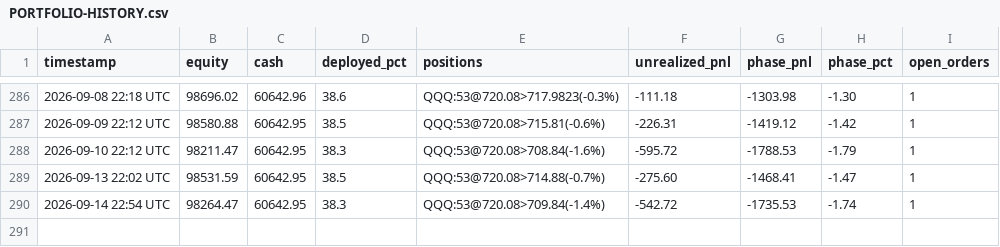
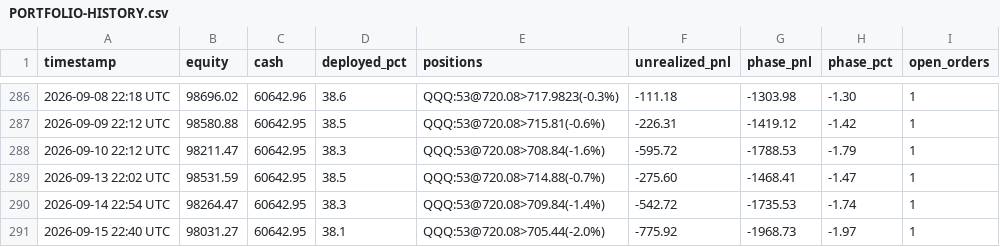
Before and after one commit to souhail123456/trading-bot, a CSV file: memory/PORTFOLIO-HISTORY.csv, drawn as a sheet; only a part is shown, gaps mark what is left out.

```diff
--- a/memory/PORTFOLIO-HISTORY.csv
+++ b/memory/PORTFOLIO-HISTORY.csv
@@ -290 +290,2 @@ timestamp,equity,cash,deployed_pct,positions,unrealized_pnl,phase_pnl,phase_pct,
 2026-09-14 22:54 UTC,98264.47,60642.95,38.3,QQQ:53@720.08>709.84(-1.4%),-542.72,-1735.53,-1.74,1
+2026-09-15 22:40 UTC,98031.27,60642.95,38.1,QQQ:53@720.08>705.44(-2.0%),-775.92,-1968.73,-1.97,1
```
Also changed, not shown: 1 other file.
